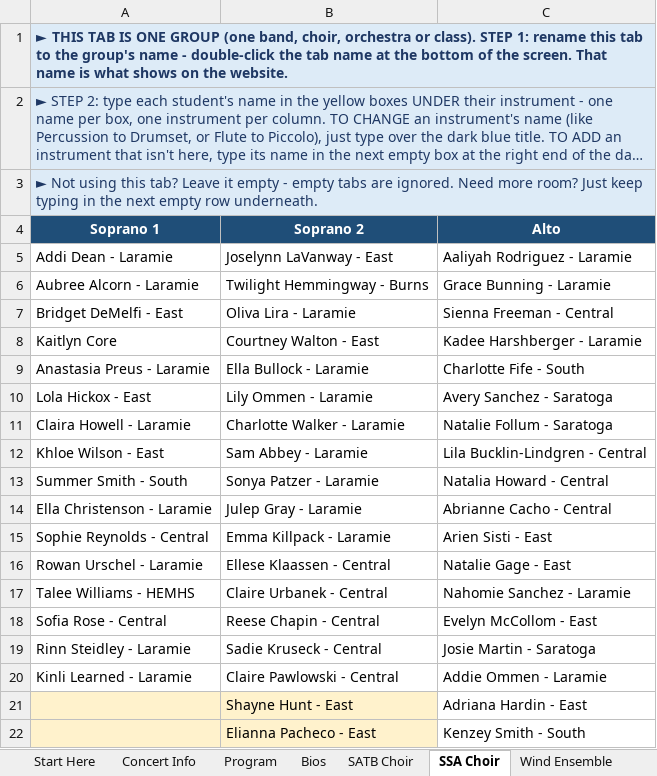
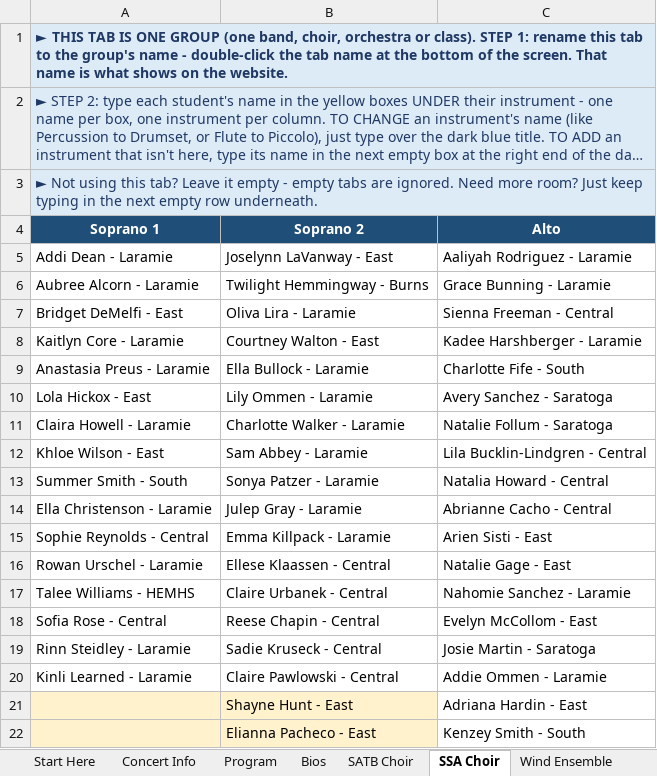
Before and after one commit to btschu/26-district-clinic, an Excel workbook: data/26-district-clinic.xlsx, sheet SSA Choir, drawn as a sheet; long unchanged cells end in …; values as stored, in another font and other column widths than the file's, no borders; the diff names each change by its address in the sheet, - before the commit and + after, or states it on an @@ line.

```diff
--- a/data/26-district-clinic.xlsx (sheet SSA Choir)
+++ b/data/26-district-clinic.xlsx (sheet SSA Choir)
-A8 (Soprano 1): Kaitlyn Core
+A8 (Soprano 1): Kaitlyn Core - Laramie
```
Also changed, not shown: sheet SATB Choir.
